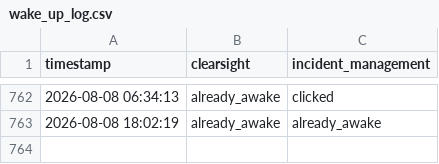
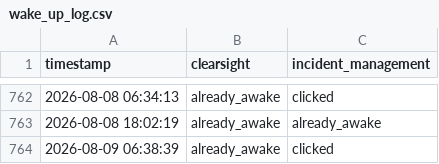
Before and after one commit to FRAGGERR/streamlit-wake-up-bot, a CSV file: wake_up_log.csv, drawn as a sheet; only a part is shown, gaps mark what is left out; the diff names each change by its address in the sheet, - before the commit and + after, or states it on an @@ line.

```diff
--- a/wake_up_log.csv
+++ b/wake_up_log.csv
+row 764: 2026-08-09 06:38:39 | already_awake | clicked
```
